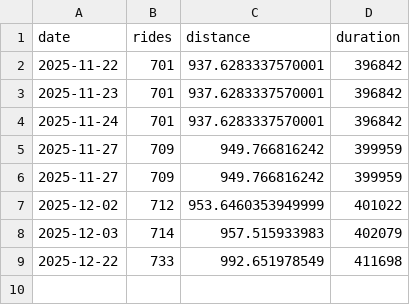
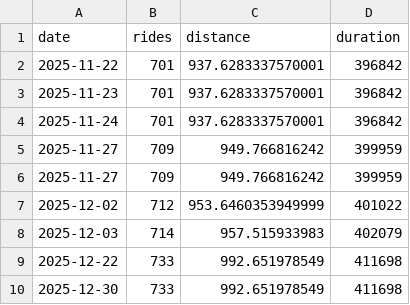
Before and after one commit to tatimblin/whois.timblin.io, a CSV file: src/bike-stats.csv, drawn as a sheet; the diff names each change by its address in the sheet, - before the commit and + after, or states it on an @@ line.

```diff
--- a/src/bike-stats.csv
+++ b/src/bike-stats.csv
+row 10: 2025-12-30 | 733 | 992.651978549 | 411698
```
